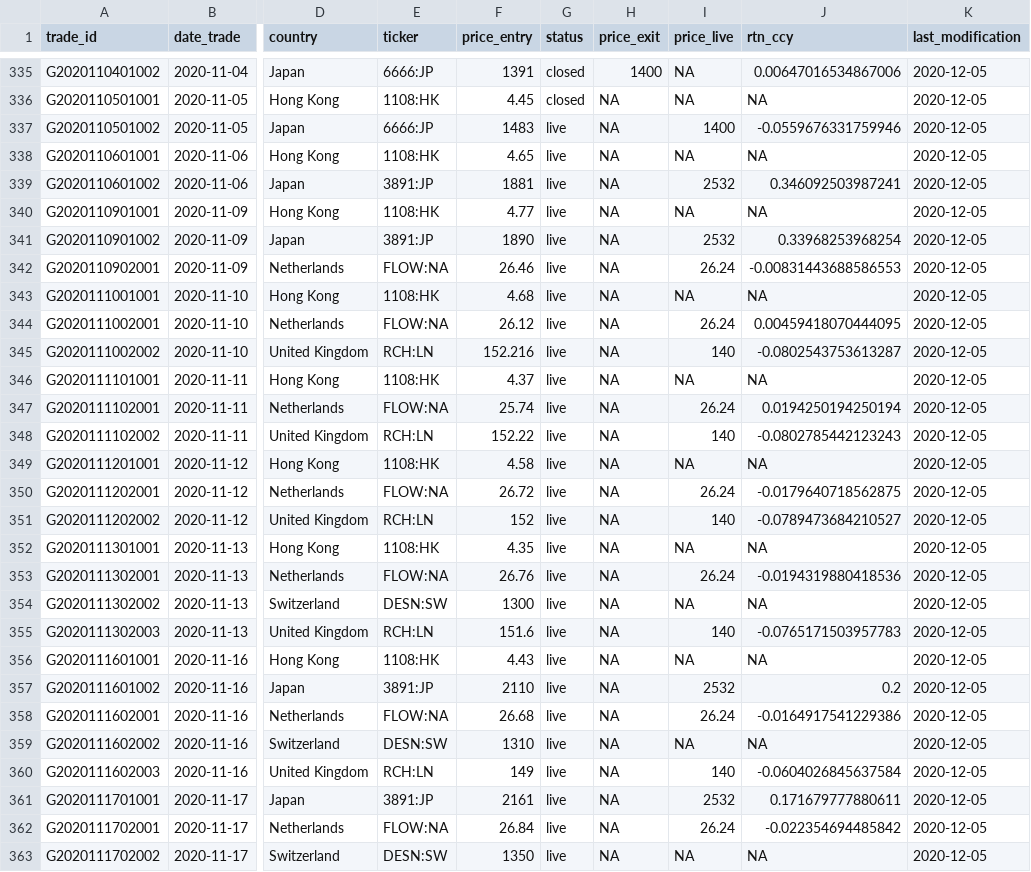
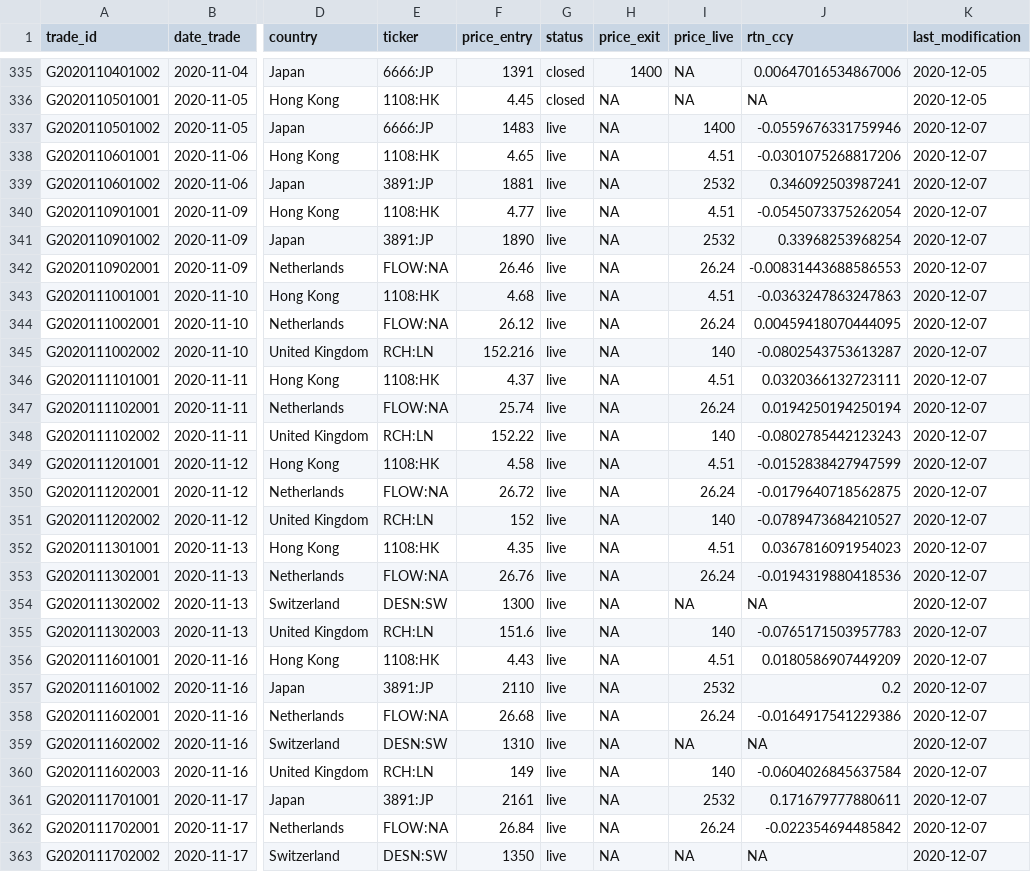
Before and after one commit to Ventura-Strats/Glenorchy, a CSV file: Trades_Full_Ledger/trades_glenorchy.csv, drawn as a sheet; only a part is shown, gaps mark what is left out; the diff covers the shown part only; the diff names each change by its address in the sheet, - before the commit and + after, or states it on an @@ line.

Commit message:
Updating Full Trades Ledger Glenorchy 2020-12-04

```diff
--- a/Trades_Full_Ledger/trades_glenorchy.csv
+++ b/Trades_Full_Ledger/trades_glenorchy.csv
-K337:K363 (last_modification): 2020-12-05
+K337:K363 (last_modification): 2020-12-07
-I338 (price_live): NA
+I338 (price_live): 4.51
-J338 (rtn_ccy): NA
+J338 (rtn_ccy): -0.0301075268817206
-I340 (price_live): NA
+I340 (price_live): 4.51
-J340 (rtn_ccy): NA
+J340 (rtn_ccy): -0.0545073375262054
-I343 (price_live): NA
+I343 (price_live): 4.51
-J343 (rtn_ccy): NA
+J343 (rtn_ccy): -0.0363247863247863
-I346 (price_live): NA
+I346 (price_live): 4.51
-J346 (rtn_ccy): NA
+J346 (rtn_ccy): 0.0320366132723111
-I349 (price_live): NA
+I349 (price_live): 4.51
-J349 (rtn_ccy): NA
+J349 (rtn_ccy): -0.0152838427947599
-I352 (price_live): NA
+I352 (price_live): 4.51
-J352 (rtn_ccy): NA
+J352 (rtn_ccy): 0.0367816091954023
-I356 (price_live): NA
+I356 (price_live): 4.51
-J356 (rtn_ccy): NA
+J356 (rtn_ccy): 0.0180586907449209
```
Also changed, not shown: 157 edited cells elsewhere in this file.
